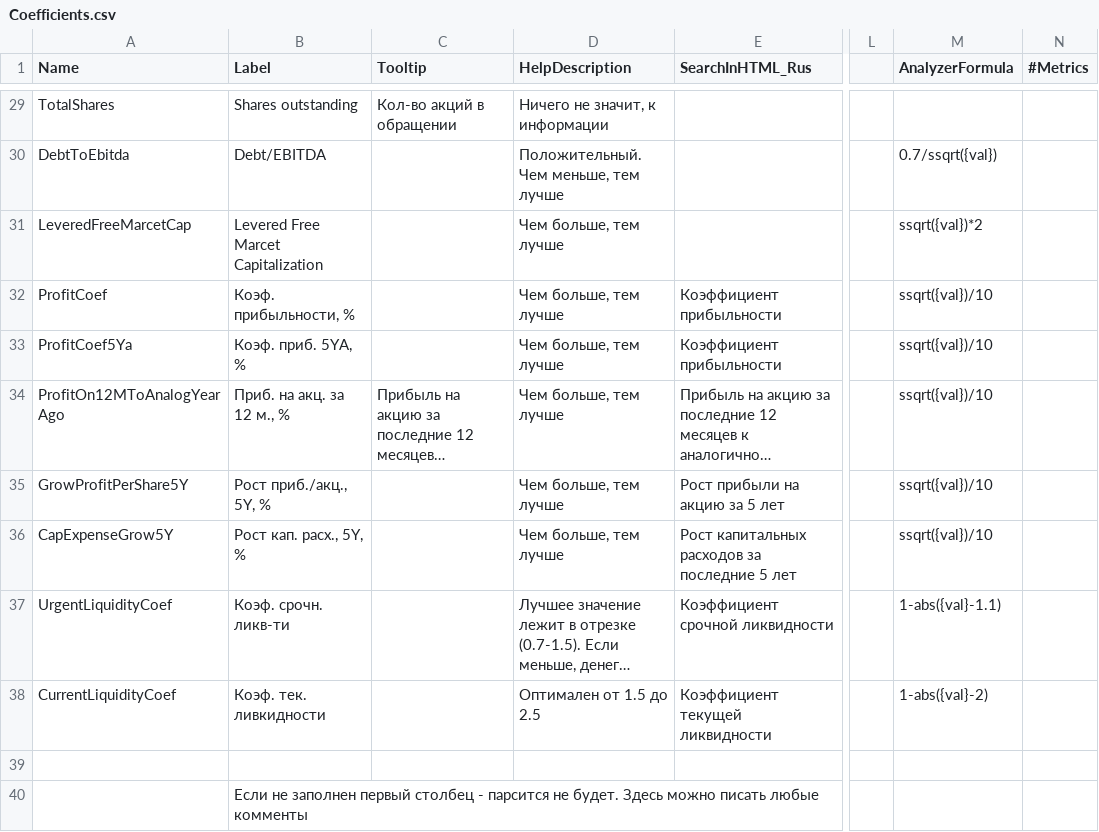
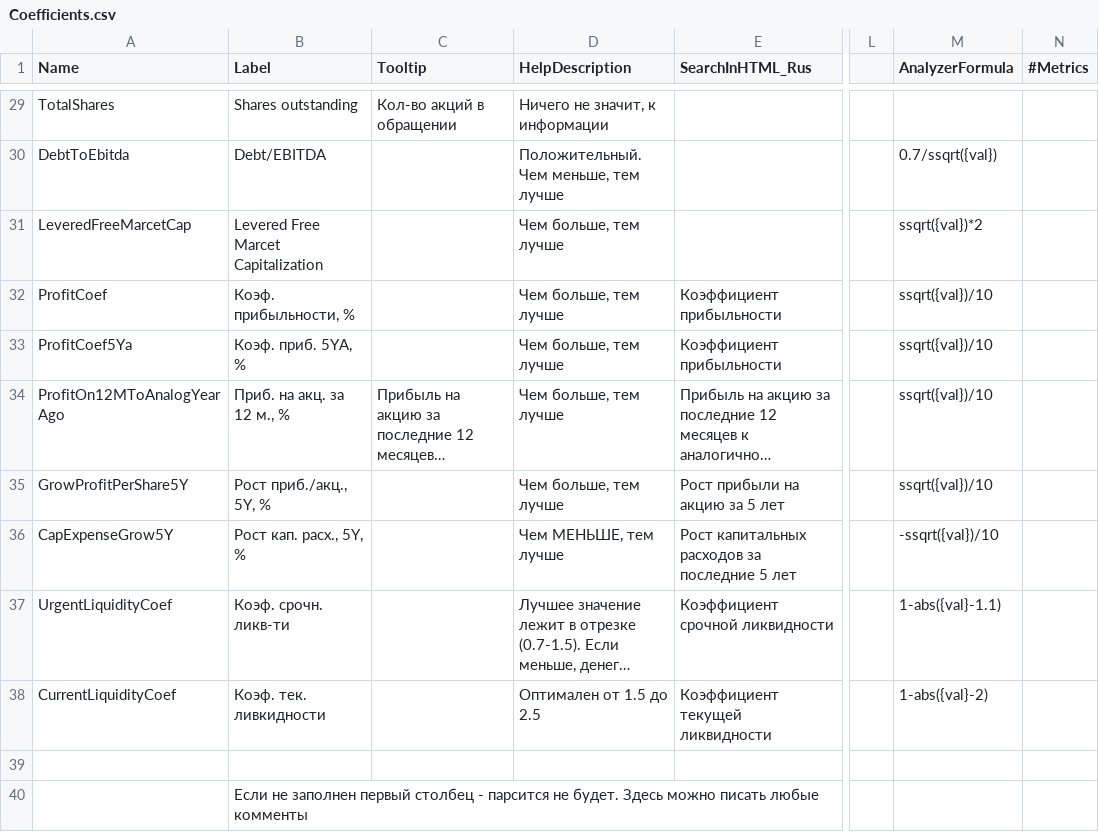
Before and after one commit to Sidorovj/StocksAnalyzer, a CSV file: StocksAnalyzer/Settings/Coefficients.csv, drawn as a sheet; only a part is shown, gaps mark what is left out; long unchanged cells end in …; the diff names each change by its address in the sheet, - before the commit and + after, or states it on an @@ line.

Commit message:
Change coefficient meaning

```diff
--- a/StocksAnalyzer/Settings/Coefficients.csv
+++ b/StocksAnalyzer/Settings/Coefficients.csv
-D36 (HelpDescription): Чем больше, тем лучше
+D36 (HelpDescription): Чем МЕНЬШЕ, тем лучше
-M36 (AnalyzerFormula): ssqrt({val})/10
+M36 (AnalyzerFormula): -ssqrt({val})/10
```
